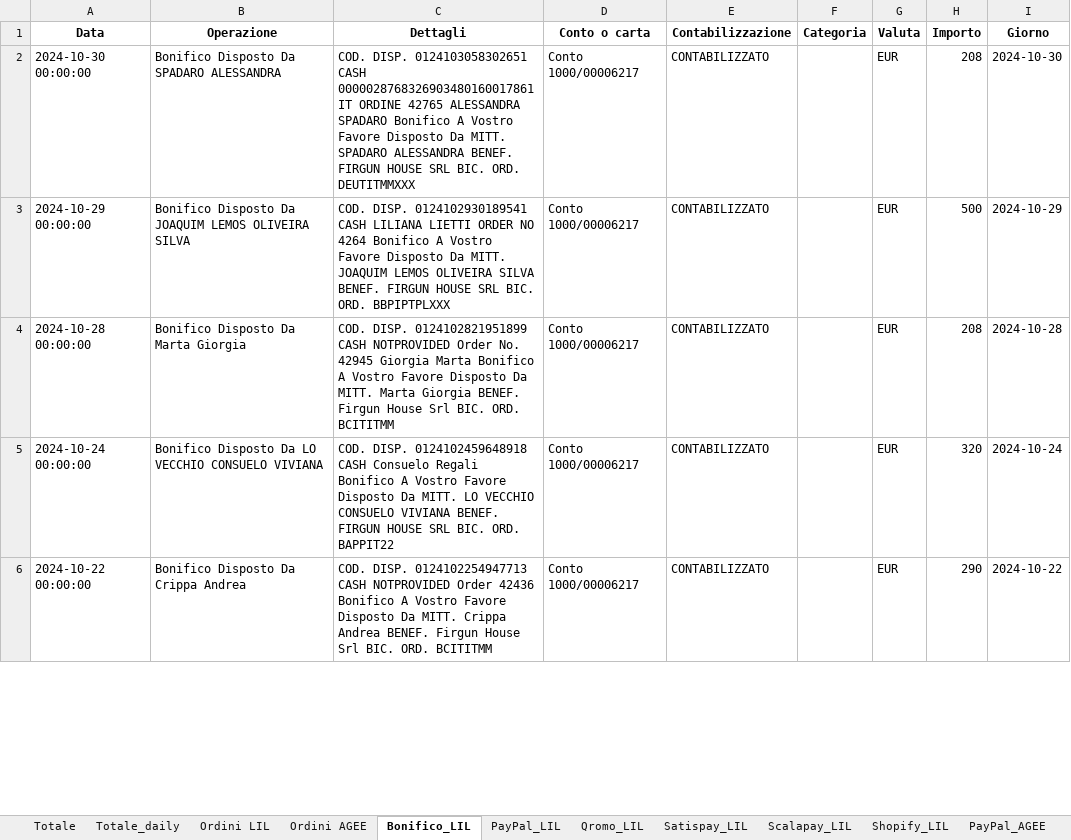
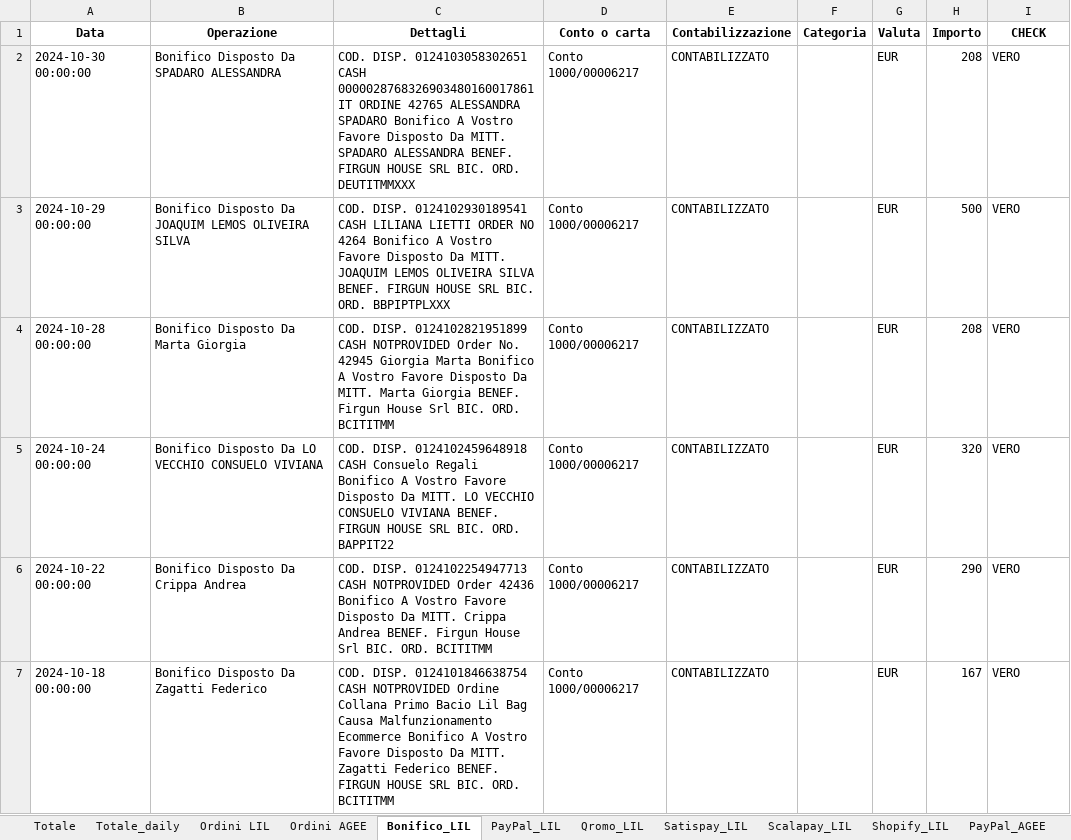
Before and after one commit to levels-tech/LM-analytics, an Excel workbook: output_file.xlsx, sheet Bonifico_LIL, drawn as a sheet; only a part is shown; values as stored, in another font and other column widths than the file's, no borders; the diff covers the shown part only; the diff names each change by its address in the sheet, - before the commit and + after, or states it on an @@ line.

```diff
--- a/output_file.xlsx (sheet Bonifico_LIL)
+++ b/output_file.xlsx (sheet Bonifico_LIL)
-I1: Giorno
+I1: CHECK
-I2 (CHECK): 2024-10-30
+I2 (CHECK): VERO
-I3 (CHECK): 2024-10-29
+I3 (CHECK): VERO
-I4 (CHECK): 2024-10-28
+I4 (CHECK): VERO
-I5 (CHECK): 2024-10-24
+I5 (CHECK): VERO
-I6 (CHECK): 2024-10-22
+I6 (CHECK): VERO
+row 7: 2024-10-18 00:00:00 | Bonifico Disposto Da Zagatti Federico | COD. DISP. 0124101846638754 CASH NOTPROVIDED Ordine Collana Primo Bacio Lil Bag Causa Malfunzionamento Ecommerce Bonifico A Vostro Favore Disposto Da MITT. Zagatti Federico BENEF. FIRGUN HOUSE SRL BIC. ORD. BCITITMM | Conto 1000/00006217 | CONTABILIZZATO |  | EUR | 167 | VERO
```
Also changed, not shown: 2 added rows and 4 edited cells elsewhere in this sheet, sheet PayPal_LIL, sheet Shopify_LIL, sheet Qromo_LIL, sheet Satispay_LIL, sheet Scalapay_LIL, sheet Totale, 5 more sheets, ordini.xlsx, 10 other files.
